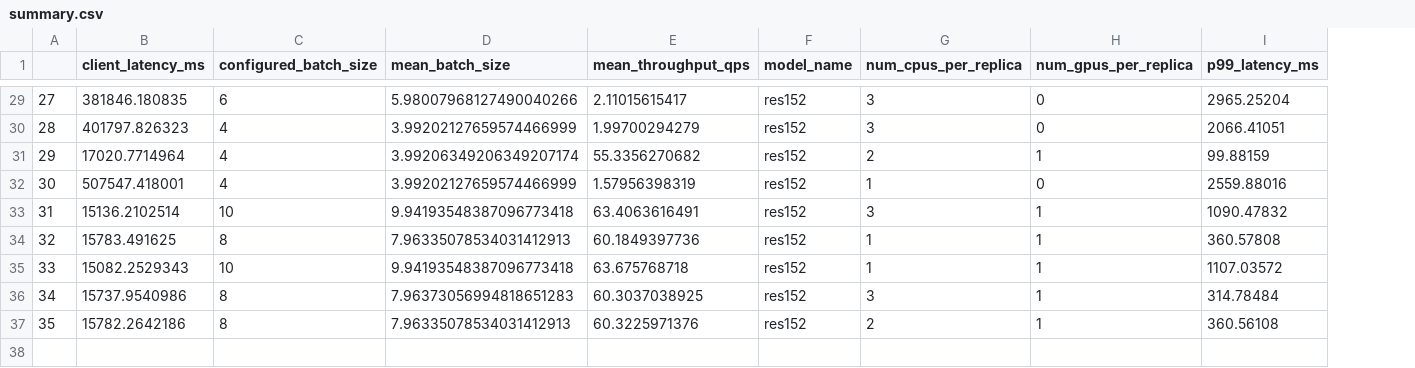
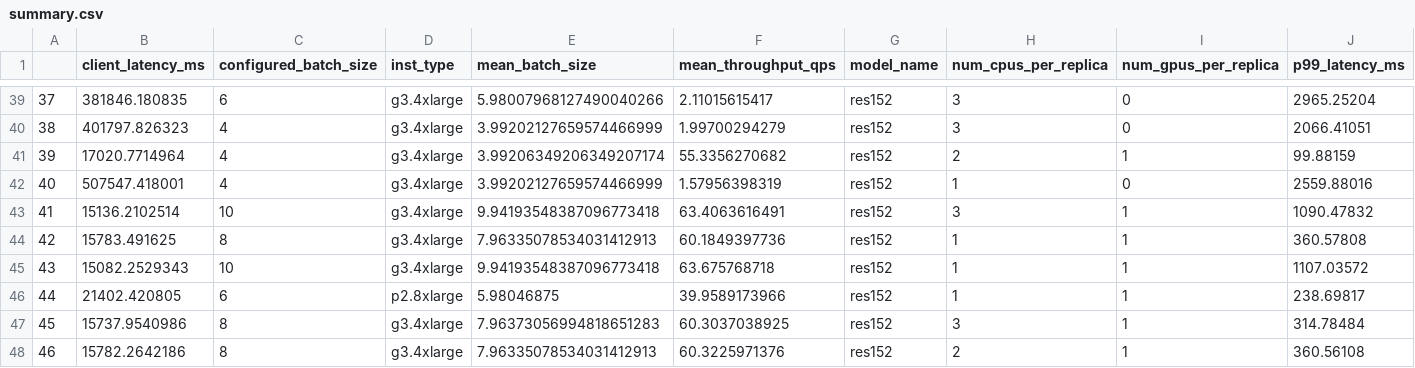
Before and after one commit to dcrankshaw/plots-model-comp-paper, a CSV file: results/single_model_profs/pytorch-res152/summary.csv, drawn as a sheet; only a part is shown, gaps mark what is left out; rows hold the shown columns only; the diff covers the shown part only; the diff names each change by its address in the sheet, - before the commit and + after, or states it on an @@ line.

```diff
--- a/results/single_model_profs/pytorch-res152/summary.csv
+++ b/results/single_model_profs/pytorch-res152/summary.csv
+column D (inst_type), rows 39-45: all g3.4xlarge; rows 47-48: g3.4xlarge | g3.4xlarge
@@ column A renumbered from row 7 down @@
+row 46: 44 | 21402.420805 | 6 | p2.8xlarge | 5.98046875 | 39.9589173966 | res152 | 1 | 1 | 238.69817
```
Also changed, not shown: 10 added rows elsewhere in this file, results/single_model_profs/elastic-net/summary.csv, results/single_model_profs/lgbm/summary.csv, 8 other files.
